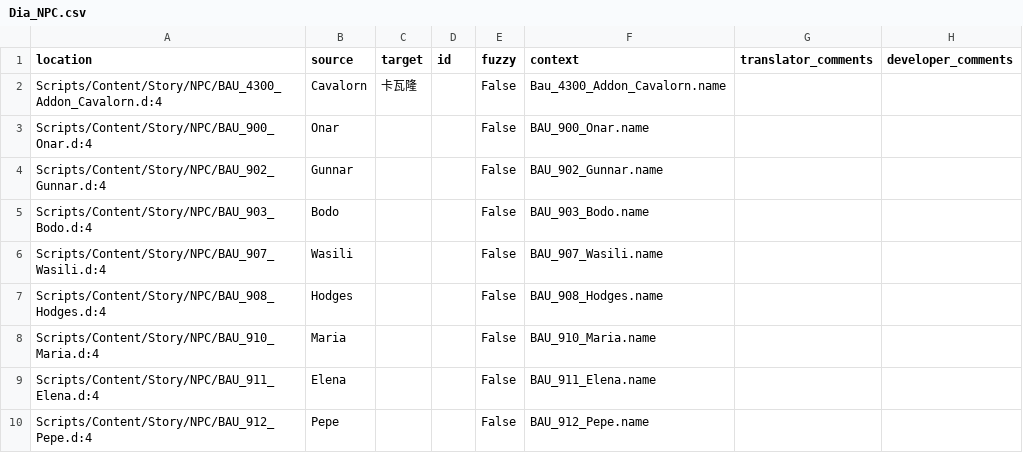
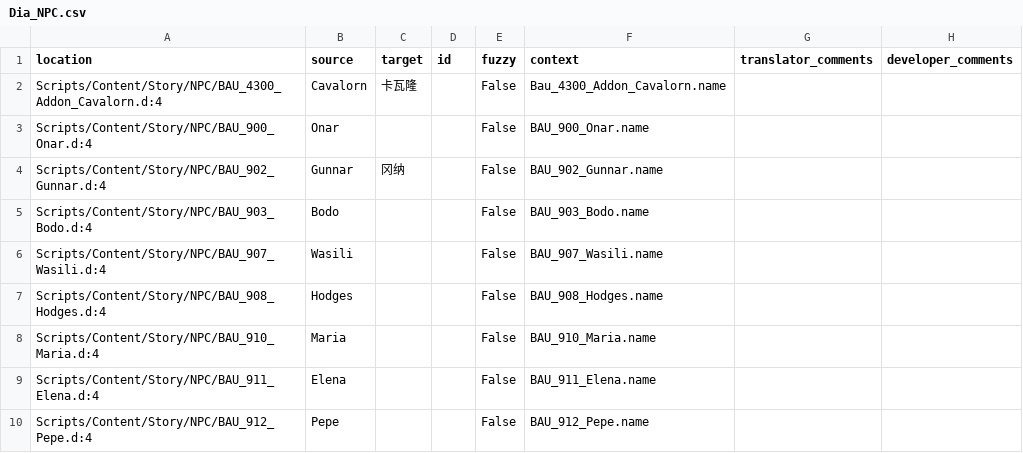
Before and after one commit to auronen/Gothic-2-localization, a CSV file: .translations/zh_Hans/Dia_NPC.csv, drawn as a sheet; only a part is shown.

Commit message:
Translated using Weblate (Chinese (Simplified))
Currently translated at 0.5% (2 of 365 strings)

Translation: Gothic 2: Night of the Raven/Dia_NPC
Translate-URL: http://weblate.cokoliv.eu/projects/gothic-2-night-of-the-raven/dia_npc/zh_Hans/

```diff
--- a/.translations/zh_Hans/Dia_NPC.csv
+++ b/.translations/zh_Hans/Dia_NPC.csv
@@ -3,3 +3,3 @@
 "Scripts/Content/Story/NPC/BAU_900_Onar.d:4","Onar","","","False","BAU_900_Onar.name","",""
-"Scripts/Content/Story/NPC/BAU_902_Gunnar.d:4","Gunnar","","","False","BAU_902_Gunnar.name","",""
+"Scripts/Content/Story/NPC/BAU_902_Gunnar.d:4","Gunnar","冈纳","","False","BAU_902_Gunnar.name","",""
 "Scripts/Content/Story/NPC/BAU_903_Bodo.d:4","Bodo","","","False","BAU_903_Bodo.name","",""
```
